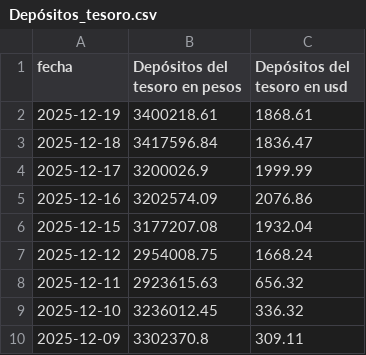
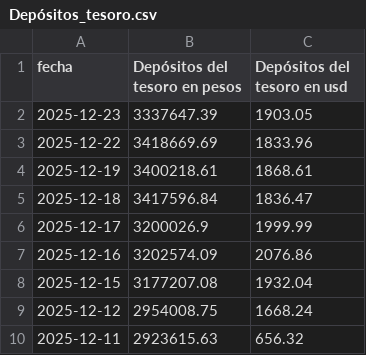
Before and after one commit to jesusrobles824/base-de-datos, a CSV file: Depósitos_tesoro.csv, drawn as a sheet; only a part is shown; the shorter side is filled out with more unchanged rows.

```diff
--- a/Depósitos_tesoro.csv
+++ b/Depósitos_tesoro.csv
@@ -1,2 +1,4 @@
 fecha,Depósitos del tesoro en pesos,Depósitos del tesoro en usd
+2025-12-23,3337647.39,1903.05
+2025-12-22,3418669.69,1833.96
 2025-12-19,3400218.61,1868.61
```
Also changed, not shown: Depósitos_tesoro_variación_diaria.csv.
